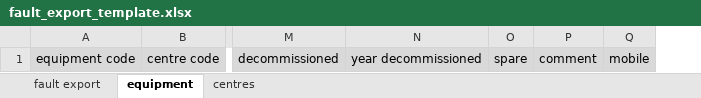
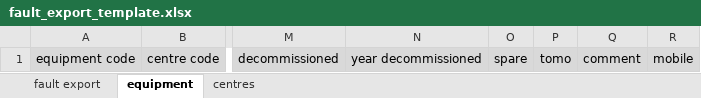
Before and after one commit to mazenSehg/Fault_reporting_manager, an Excel workbook: fm/inc/fault_export_template.xlsx, sheet equipment, drawn as a sheet; only a part is shown, gaps mark what is left out; values as stored, in another font and other column widths than the file's, no borders; the diff names each change by its address in the sheet, - before the commit and + after, or states it on an @@ line.

```diff
--- a/fm/inc/fault_export_template.xlsx (sheet equipment)
+++ b/fm/inc/fault_export_template.xlsx (sheet equipment)
+column P, row 1: tomo
```
Also changed, not shown: sheet fault export, 12 other files.
